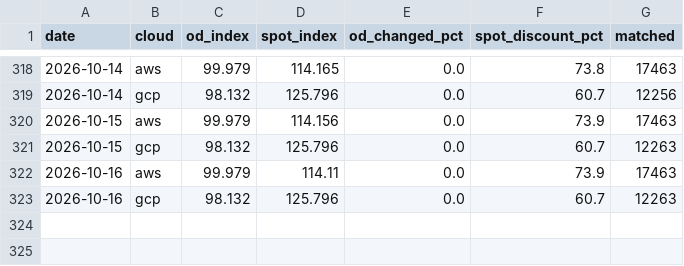
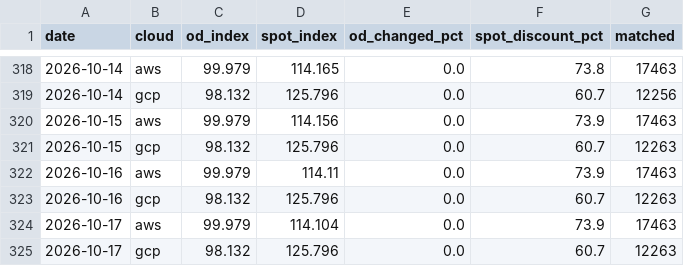
Before and after one commit to JamieCladeHo/myClaude-backup, a CSV file: docs/data/compute/cpu_index.csv, drawn as a sheet; only a part is shown, gaps mark what is left out.

```diff
--- a/docs/data/compute/cpu_index.csv
+++ b/docs/data/compute/cpu_index.csv
@@ -323 +323,3 @@ date,cloud,od_index,spot_index,od_changed_pct,spot_discount_pct,matched
 2026-10-16,gcp,98.132,125.796,0.0,60.7,12263
+2026-10-17,aws,99.979,114.104,0.0,73.9,17463
+2026-10-17,gcp,98.132,125.796,0.0,60.7,12263
```
Also changed, not shown: docs/data/compute/cpu_generations.csv, docs/data/compute/gpu_daily.csv, 3 other files.
